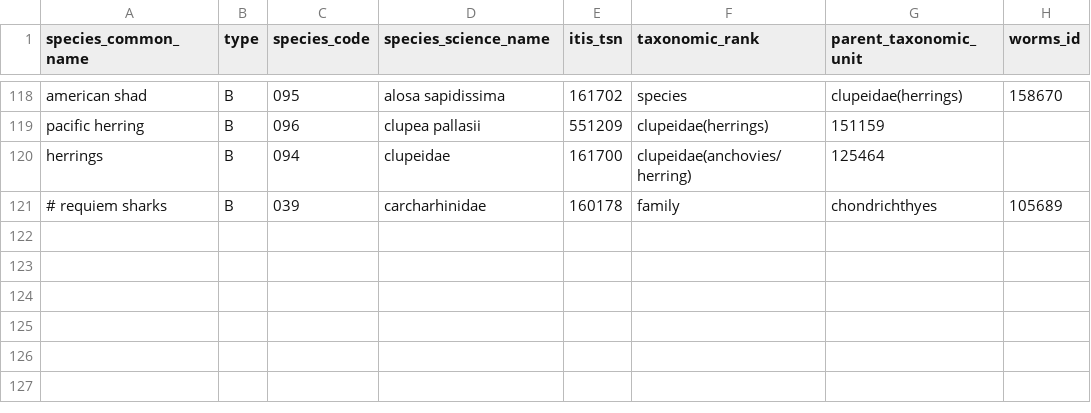
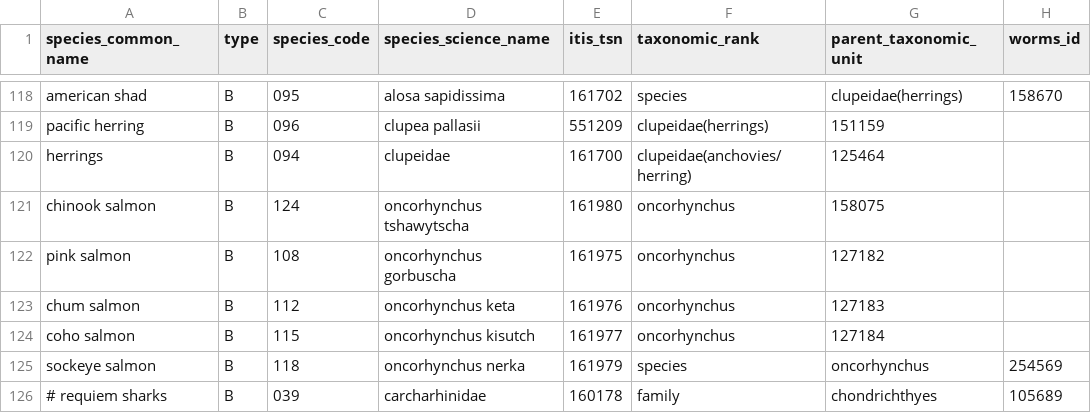
Before and after one commit to pbs-assess/gfsynopsis, a CSV file: inst/extdata/spp-of-interest.csv, drawn as a sheet; only a part is shown, gaps mark what is left out.

Commit message:
Add salmon to species .csv

```diff
--- a/inst/extdata/spp-of-interest.csv
+++ b/inst/extdata/spp-of-interest.csv
@@ -120,2 +120,7 @@ pacific herring,B,096,clupea pallasii,551209,clupeidae(herrings),151159
 herrings,B,094,clupeidae,161700,clupeidae(anchovies/herring),125464
+chinook salmon,B,124,oncorhynchus tshawytscha,161980,oncorhynchus,158075
+pink salmon,B,108,oncorhynchus gorbuscha,161975,oncorhynchus,127182
+chum salmon,B,112,oncorhynchus keta,161976,oncorhynchus,127183
+coho salmon,B,115,oncorhynchus kisutch,161977,oncorhynchus,127184
+sockeye salmon,B,118,oncorhynchus nerka,161979,species,oncorhynchus,254569
 # requiem sharks,B,039,carcharhinidae,160178,family,chondrichthyes,105689
```
